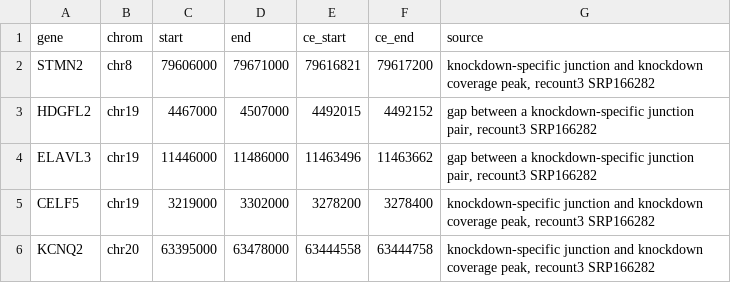
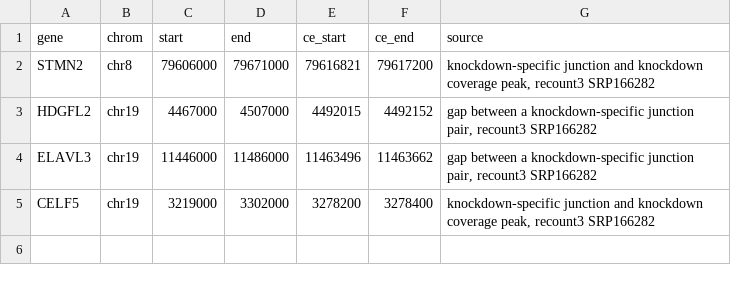
Before and after one commit to imallona/fastder_analysis, a TSV file: config/tdp43_cryptic_exons.tsv, drawn as a sheet.

Commit message:
Drop KCNQ2 from panel

```diff
--- a/config/tdp43_cryptic_exons.tsv
+++ b/config/tdp43_cryptic_exons.tsv
@@ -5,2 +5 @@ ELAVL3	chr19	11446000	11486000	11463496	11463662	gap between a knockdown-specifi
 CELF5	chr19	3219000	3302000	3278200	3278400	knockdown-specific junction and knockdown coverage peak, recount3 SRP166282
-KCNQ2	chr20	63395000	63478000	63444558	63444758	knockdown-specific junction and knockdown coverage peak, recount3 SRP166282
```
Also changed, not shown: 11 other files.
